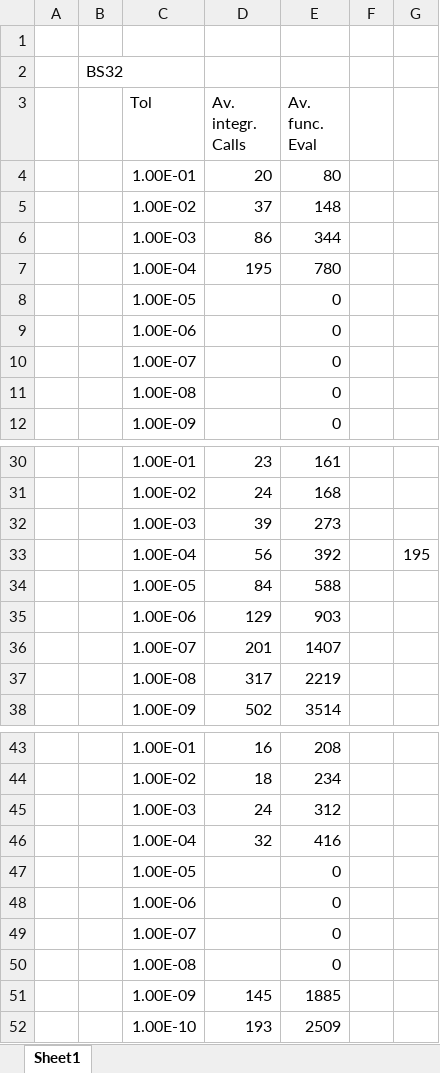
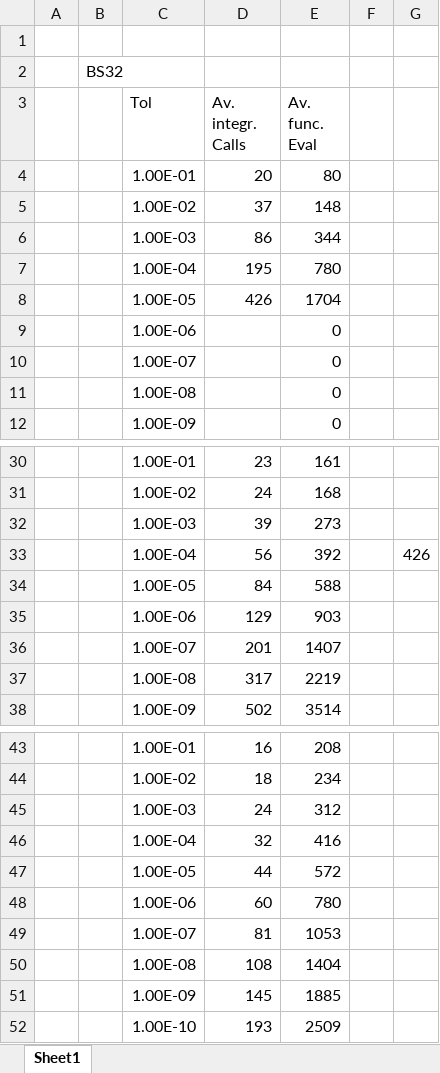
Before and after one commit to arnemagnus/physics_project, an Excel workbook: notebooks/doublegyre/integratorcalls.xlsx, sheet Sheet1, drawn as a sheet; only a part is shown, gaps mark what is left out; values as stored, in another font and other column widths than the file's, no borders; removed rows and columns are numbered as before the commit, all else as after; the diff names each change by its address in the sheet, - before the commit and + after, or states it on an @@ line.

Commit message:
Made more runs with various integrators. Last BS32 run: 10 mins

```diff
--- a/notebooks/doublegyre/integratorcalls.xlsx (sheet Sheet1)
+++ b/notebooks/doublegyre/integratorcalls.xlsx (sheet Sheet1)
-row 8:  |  | 1.00E-05 |  | 0
+row 8:  |  | 1.00E-05 | 426 | 1704
-G33: 195
+G33: 426
-row 47:  |  | 1.00E-05 |  | 0
-row 48:  |  | 1.00E-06 |  | 0
-row 49:  |  | 1.00E-07 |  | 0
-row 50:  |  | 1.00E-08 |  | 0
+row 47:  |  | 1.00E-05 | 44 | 572
+row 48:  |  | 1.00E-06 | 60 | 780
+row 49:  |  | 1.00E-07 | 81 | 1053
+row 50:  |  | 1.00E-08 | 108 | 1404
```
Also changed, not shown: 2 other files.
